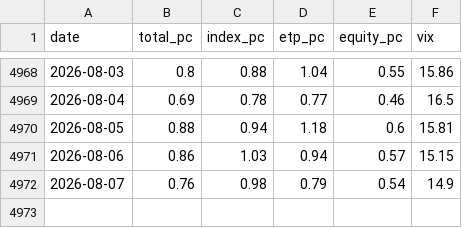
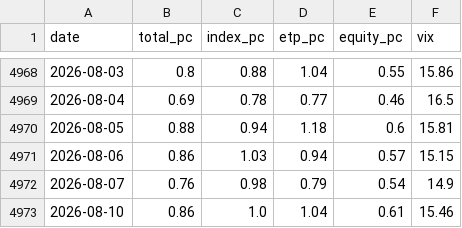
Before and after one commit to alecsmith/sentiment, a CSV file: data/cboe_pc_ratios.csv, drawn as a sheet; only a part is shown, gaps mark what is left out.

```diff
--- a/data/cboe_pc_ratios.csv
+++ b/data/cboe_pc_ratios.csv
@@ -4972 +4972,2 @@ date,total_pc,index_pc,etp_pc,equity_pc,vix
 2026-08-07,0.76,0.98,0.79,0.54,14.9
+2026-08-10,0.86,1.0,1.04,0.61,15.46
```
Also changed, not shown: 1 other file.
